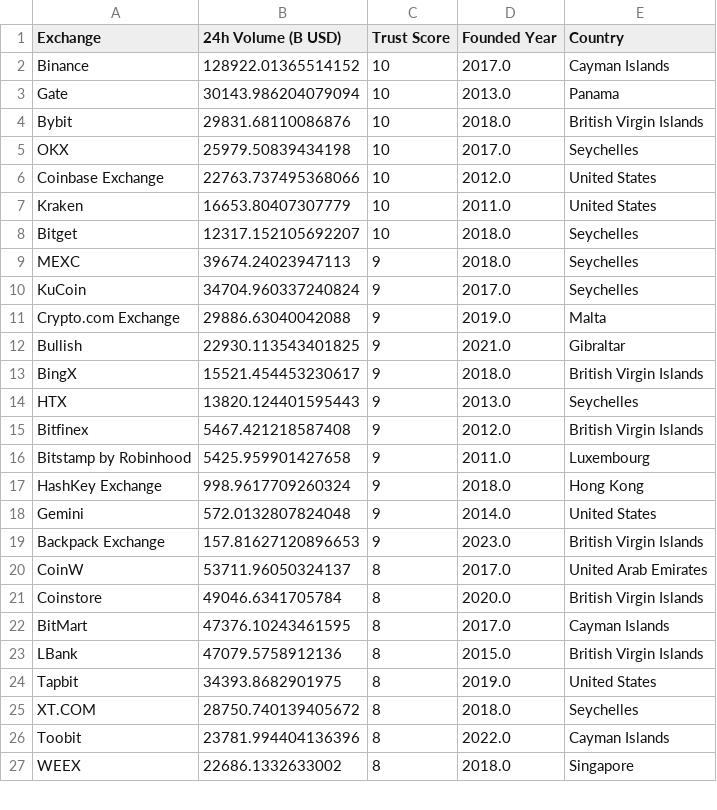
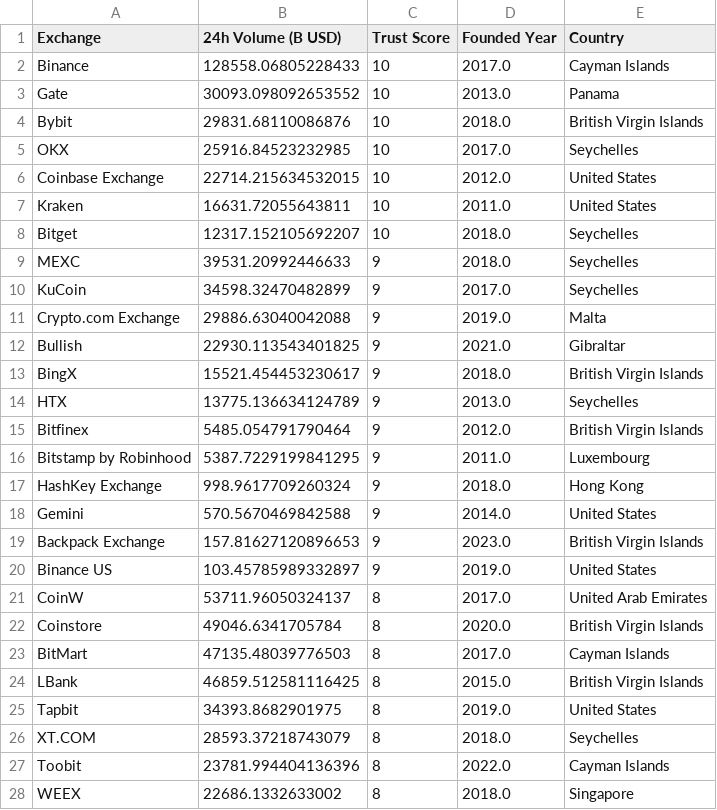
Before and after one commit to rfrm-dao/MarketDataResearch, a CSV file: CEX_Volume.csv, drawn as a sheet; only a part is shown; the diff covers the shown part only.

```diff
--- a/CEX_Volume.csv
+++ b/CEX_Volume.csv
@@ -1,11 +1,11 @@
 Exchange,24h Volume (B USD),Trust Score,Founded Year,Country
-Binance,128922.01365514152,10,2017.0,Cayman Islands
-Gate,30143.986204079094,10,2013.0,Panama
+Binance,128558.06805228433,10,2017.0,Cayman Islands
+Gate,30093.098092653552,10,2013.0,Panama
 Bybit,29831.68110086876,10,2018.0,British Virgin Islands
-OKX,25979.50839434198,10,2017.0,Seychelles
-Coinbase Exchange,22763.737495368066,10,2012.0,United States
-Kraken,16653.80407307779,10,2011.0,United States
+OKX,25916.84523232985,10,2017.0,Seychelles
+Coinbase Exchange,22714.215634532015,10,2012.0,United States
+Kraken,16631.72055643811,10,2011.0,United States
 Bitget,12317.152105692207,10,2018.0,Seychelles
-MEXC,39674.24023947113,9,2018.0,Seychelles
-KuCoin,34704.960337240824,9,2017.0,Seychelles
+MEXC,39531.20992446633,9,2018.0,Seychelles
+KuCoin,34598.32470482899,9,2017.0,Seychelles
 Crypto.com Exchange,29886.63040042088,9,2019.0,Malta
@@ -13,14 +13,15 @@ Bullish,22930.113543401825,9,2021.0,Gibraltar
 BingX,15521.454453230617,9,2018.0,British Virgin Islands
-HTX,13820.124401595443,9,2013.0,Seychelles
-Bitfinex,5467.421218587408,9,2012.0,British Virgin Islands
-Bitstamp by Robinhood,5425.959901427658,9,2011.0,Luxembourg
+HTX,13775.136634124789,9,2013.0,Seychelles
+Bitfinex,5485.054791790464,9,2012.0,British Virgin Islands
+Bitstamp by Robinhood,5387.7229199841295,9,2011.0,Luxembourg
 HashKey Exchange,998.9617709260324,9,2018.0,Hong Kong
-Gemini,572.0132807824048,9,2014.0,United States
+Gemini,570.5670469842588,9,2014.0,United States
 Backpack Exchange ,157.81627120896653,9,2023.0,British Virgin Islands
+Binance US,103.45785989332897,9,2019.0,United States
 CoinW,53711.96050324137,8,2017.0,United Arab Emirates
 Coinstore,49046.6341705784,8,2020.0,British Virgin Islands
-BitMart,47376.10243461595,8,2017.0,Cayman Islands
-LBank,47079.5758912136,8,2015.0,British Virgin Islands
+BitMart,47135.48039776503,8,2017.0,Cayman Islands
+LBank,46859.512581116425,8,2015.0,British Virgin Islands
 Tapbit,34393.8682901975,8,2019.0,United States
-XT.COM,28750.740139405672,8,2018.0,Seychelles
+XT.COM,28593.37218743079,8,2018.0,Seychelles
 Toobit,23781.994404136396,8,2022.0,Cayman Islands
```
Also changed, not shown: 1 added row, 1 removed row and 24 edited cells elsewhere in this file, TopGainersAndLosers.csv, 1 other file.
